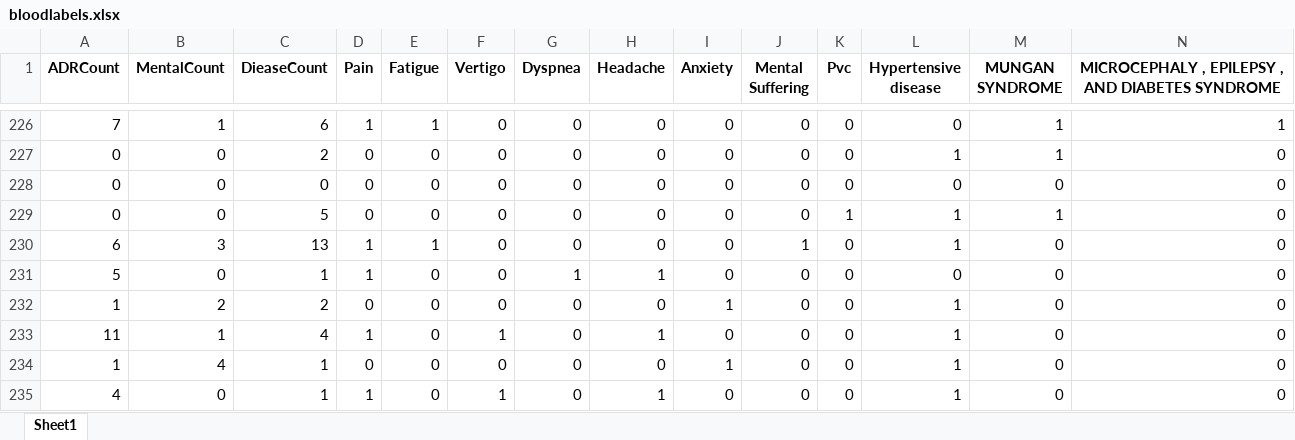
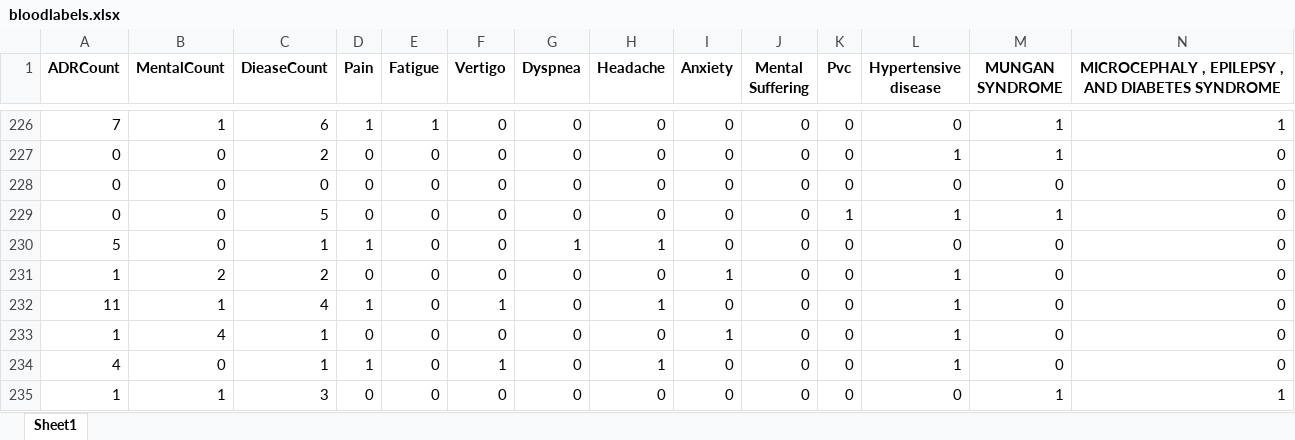
Before and after one commit to AHAMES/GraduationProject.Social.Media.Drug.Side.Effects.Classification, an Excel workbook: Classifier1/bloodlabels.xlsx, sheet Sheet1, drawn as a sheet; only a part is shown, gaps mark what is left out; the shorter side is filled out with more unchanged rows; values as stored, in another font and other column widths than the file's, no borders; rows hold the shown columns only; the diff names each change by its address in the sheet, - before the commit and + after, or states it on an @@ line.

```diff
--- a/Classifier1/bloodlabels.xlsx (sheet Sheet1)
+++ b/Classifier1/bloodlabels.xlsx (sheet Sheet1)
-row 230: 6 | 3 | 13 | 1 | 1 | 0 | 0 | 0 | 0 | 1 | 0 | 1 | 0 | 0
```
Also changed, not shown: Classifier1/blood_reduced.xlsx, Classifier1/result_reduced.xlsx, 24 other files.
